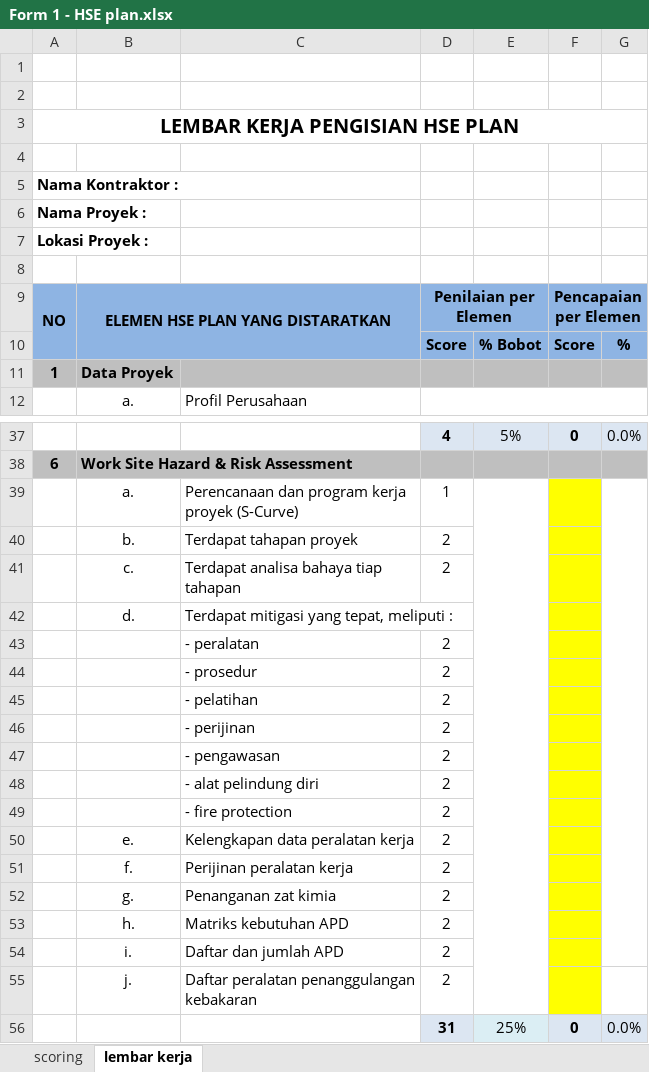
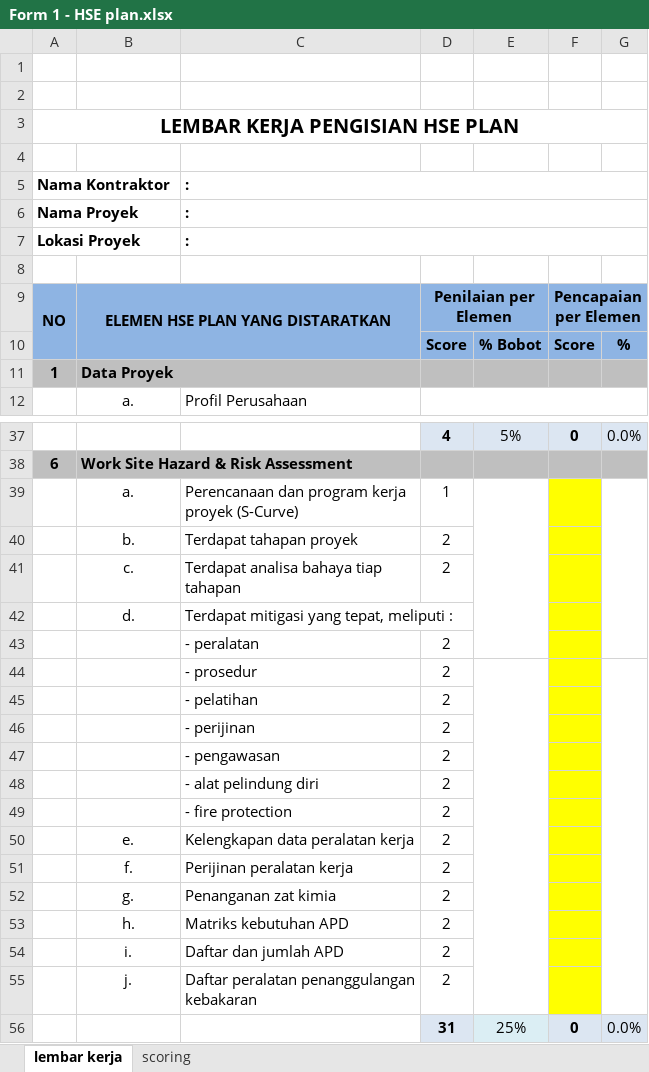
Before and after one commit to susantohenri/ecsms, an Excel workbook: excels/Form 1 - HSE plan.xlsx, sheet lembar kerja, drawn as a sheet; only a part is shown, gaps mark what is left out; values as stored, in another font and other column widths than the file's, no borders; removed rows and columns are numbered as before the commit, all else as after; the diff covers the shown part only; the diff names each change by its address in the sheet, - before the commit and + after, or states it on an @@ line.

```diff
--- a/excels/Form 1 - HSE plan.xlsx (sheet lembar kerja)
+++ b/excels/Form 1 - HSE plan.xlsx (sheet lembar kerja)
@@ sheet tab order changed: lembar kerja | scoring @@
-row 5: Nama Kontraktor :
-row 6: Nama Proyek :
-row 7: Lokasi Proyek :
+row 5: Nama Kontraktor |  | :
+row 6: Nama Proyek |  | :
+row 7: Lokasi Proyek |  | :
+B11:C11 merged
-E39:E55 merged
+E39:E43 merged
-G39:G54 merged
+G39:G43 merged
+E44:E55 merged
+G44:G55 merged
```
Also changed, not shown: merged cells elsewhere in this sheet, sheet scoring, 2 other files.
